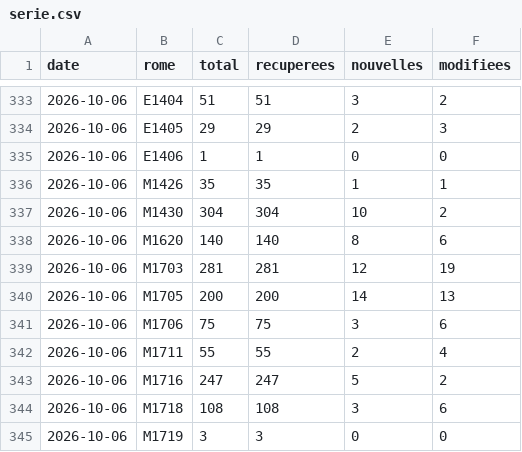
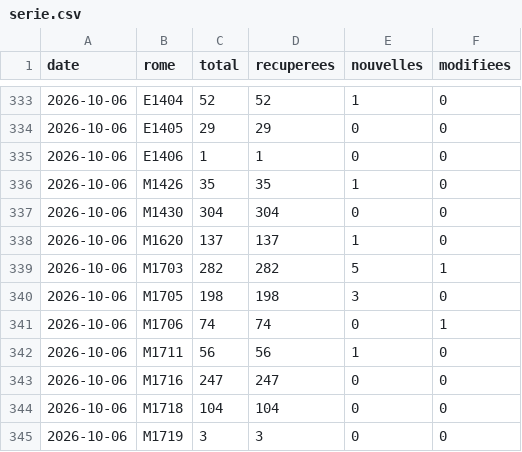
Before and after one commit to H-Wen-LIN/metier, a CSV file: data/serie.csv, drawn as a sheet; only a part is shown, gaps mark what is left out; the diff covers the shown part only.

```diff
--- a/data/serie.csv
+++ b/data/serie.csv
@@ -333,13 +333,13 @@ date,rome,total,recuperees,nouvelles,modifiees
-2026-10-06,E1404,51,51,3,2
-2026-10-06,E1405,29,29,2,3
+2026-10-06,E1404,52,52,1,0
+2026-10-06,E1405,29,29,0,0
 2026-10-06,E1406,1,1,0,0
-2026-10-06,M1426,35,35,1,1
-2026-10-06,M1430,304,304,10,2
-2026-10-06,M1620,140,140,8,6
-2026-10-06,M1703,281,281,12,19
-2026-10-06,M1705,200,200,14,13
-2026-10-06,M1706,75,75,3,6
-2026-10-06,M1711,55,55,2,4
-2026-10-06,M1716,247,247,5,2
-2026-10-06,M1718,108,108,3,6
+2026-10-06,M1426,35,35,1,0
+2026-10-06,M1430,304,304,0,0
+2026-10-06,M1620,137,137,1,0
+2026-10-06,M1703,282,282,5,1
+2026-10-06,M1705,198,198,3,0
+2026-10-06,M1706,74,74,0,1
+2026-10-06,M1711,56,56,1,0
+2026-10-06,M1716,247,247,0,0
+2026-10-06,M1718,104,104,0,0
 2026-10-06,M1719,3,3,0,0
```
Also changed, not shown: 36 edited cells elsewhere in this file, data/actives/2026-10-06.csv, data/adzuna/serie.csv, 15 other files.
